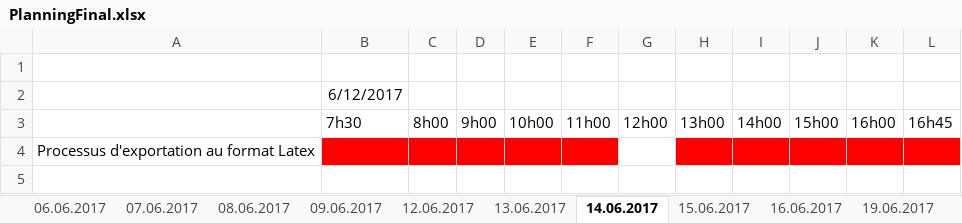
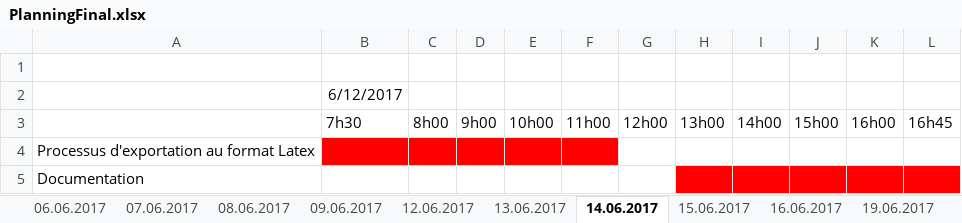
Before and after one commit to cedricdrrnm/TPI_QCM, an Excel workbook: QCM_Sicharp/PlanningFinal.xlsx, sheet 14.06.2017, drawn as a sheet; values as stored, in another font and other column widths than the file's, no borders; the diff names each change by its address in the sheet, - before the commit and + after, or states it on an @@ line.

```diff
--- a/QCM_Sicharp/PlanningFinal.xlsx (sheet 14.06.2017)
+++ b/QCM_Sicharp/PlanningFinal.xlsx (sheet 14.06.2017)
-H4:L4 fill: #FF0000
+H4:L4 fill: none
+row 5: Documentation
```
Also changed, not shown: sheet 08.06.2017, sheet 07.06.2017, sheet 13.06.2017, sheet 15.06.2017, sheet 06.06.2017, sheet 12.06.2017, QCM_Sicharp/PlanningInitial.xlsx.
